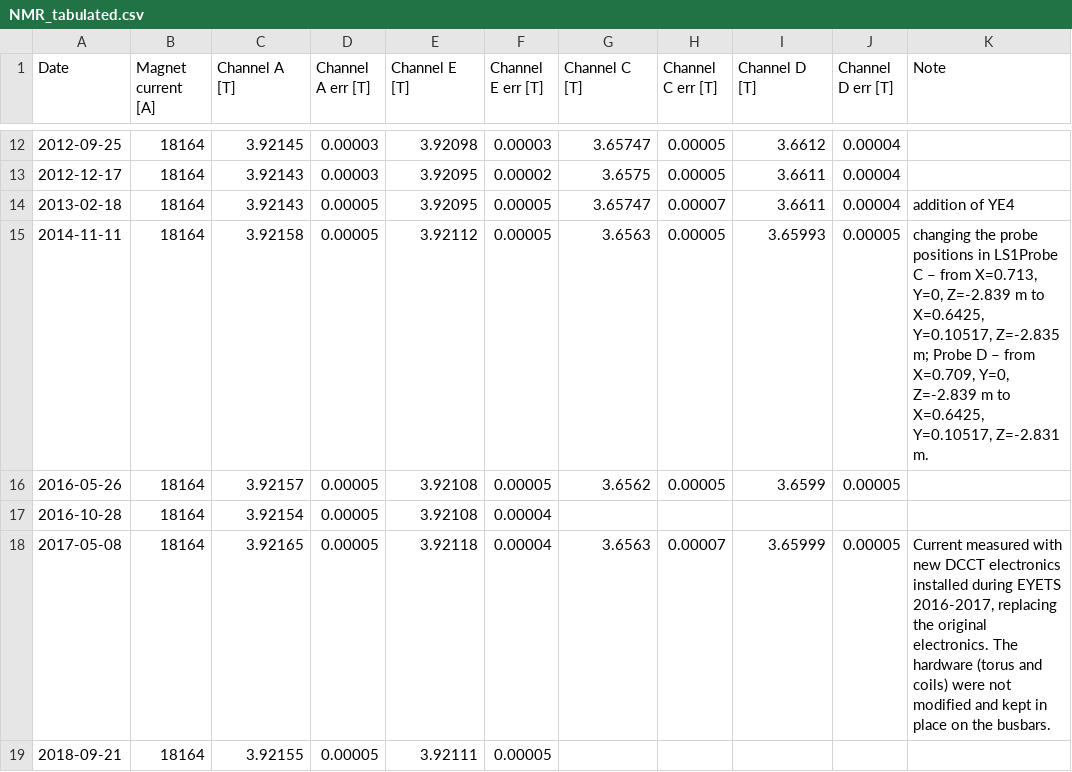
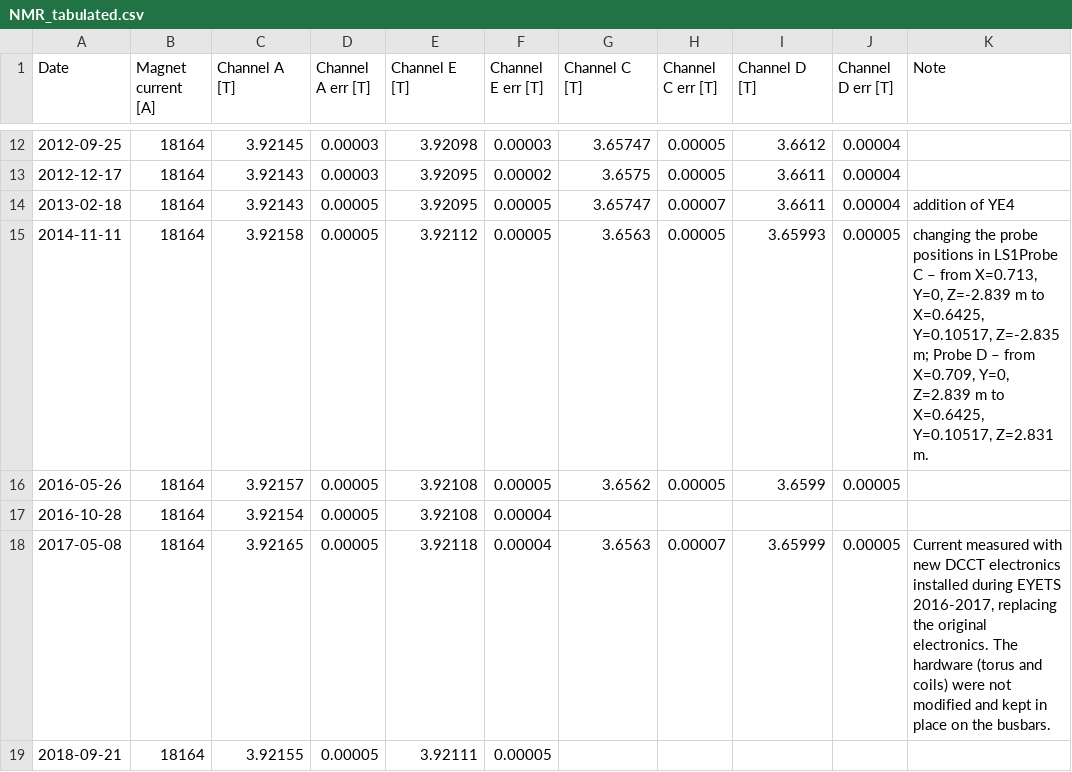
Before and after one commit to davidwalter2/mfs, a CSV file: data/nmr_probes/NMR_tabulated.csv, drawn as a sheet; only a part is shown, gaps mark what is left out.

Commit message:
Modify probe positions in NMR_tabulated.csv
Updated probe positions for LS1Probe C and D.

```diff
--- a/data/nmr_probes/NMR_tabulated.csv
+++ b/data/nmr_probes/NMR_tabulated.csv
@@ -14,3 +14,3 @@ Date,Magnet current [A],Channel A [T],Channel A err [T],Channel E [T],Channel E
 2013-02-18,18164,3.92143,0.00005,3.92095,0.00005,3.65747,0.00007,3.6611,0.00004,addition of YE4
-2014-11-11,18164,3.92158,0.00005,3.92112,0.00005,3.6563,0.00005,3.65993,0.00005,"changing the probe positions in LS1Probe C – from X=0.713, Y=0, Z=-2.839 m to X=0.6425, Y=0.10517, Z=-2.835 m; Probe D – from X=0.709, Y=0, Z=-2.839 m to X=0.6425, Y=0.10517, Z=-2.831 m."
+2014-11-11,18164,3.92158,0.00005,3.92112,0.00005,3.6563,0.00005,3.65993,0.00005,"changing the probe positions in LS1Probe C – from X=0.713, Y=0, Z=-2.839 m to X=0.6425, Y=0.10517, Z=-2.835 m; Probe D – from X=0.709, Y=0, Z=2.839 m to X=0.6425, Y=0.10517, Z=2.831 m."
 2016-05-26,18164,3.92157,0.00005,3.92108,0.00005,3.6562,0.00005,3.6599,0.00005,
```
